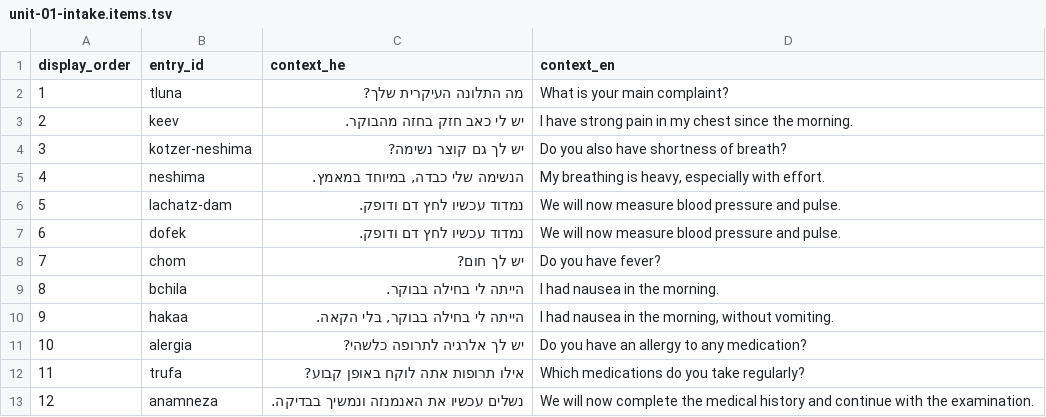
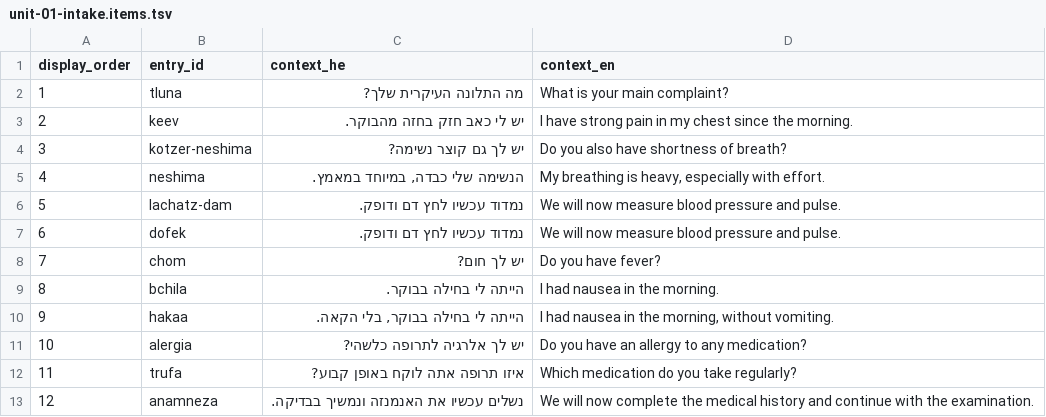
Before and after one commit to orilencovsky/Medlingo, a TSV file: content/units/unit-01-intake.items.tsv, drawn as a sheet.

```diff
--- a/content/units/unit-01-intake.items.tsv
+++ b/content/units/unit-01-intake.items.tsv
@@ -11,3 +11,3 @@ display_order	entry_id	context_he	context_en
 10	alergia	יש לך אלרגיה לתרופה כלשהי?	Do you have an allergy to any medication?
-11	trufa	אילו תרופות אתה לוקח באופן קבוע?	Which medications do you take regularly?
+11	trufa	איזו תרופה אתה לוקח באופן קבוע?	Which medication do you take regularly?
 12	anamneza	נשלים עכשיו את האנמנזה ונמשיך בבדיקה.	We will now complete the medical history and continue with the examination.
```
Also changed, not shown: 3 other files.
